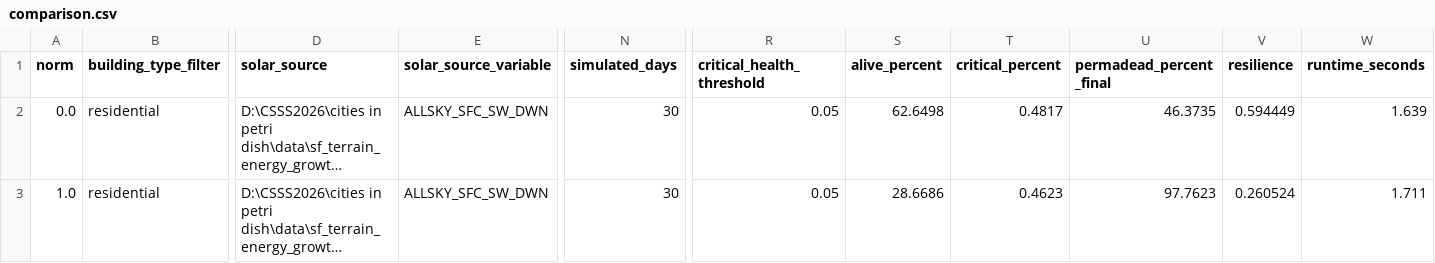
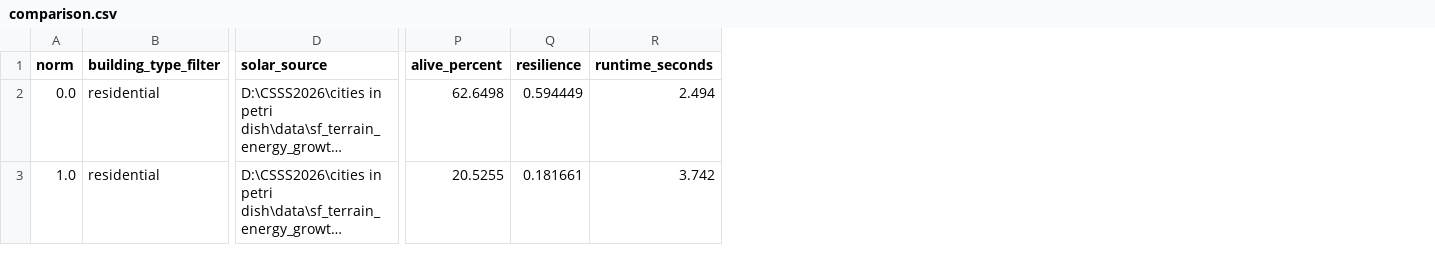
Before and after one commit to xinwei-zhuang/CSSS-simpleABM, a CSV file: outputs/comparison.csv, drawn as a sheet; only a part is shown, gaps mark what is left out; long unchanged cells end in …; removed rows and columns are numbered as before the commit, all else as after; the diff names each change by its address in the sheet, - before the commit and + after, or states it on an @@ line.

```diff
--- a/outputs/comparison.csv
+++ b/outputs/comparison.csv
-column E (solar_source_variable), rows 2-3: ALLSKY_SFC_SW_DWN | ALLSKY_SFC_SW_DWN
-column N (simulated_days), rows 2-3: 30 | 30
-column R (critical_health_threshold), rows 2-3: 0.05 | 0.05
-column T (critical_percent), rows 2-3: 0.4817 | 0.4623
-column U (permadead_percent_final), rows 2-3: 46.3735 | 97.7623
-R2 (runtime_seconds): 1.639
+R2 (runtime_seconds): 2.494
-P3 (alive_percent): 28.6686
+P3 (alive_percent): 20.5255
-Q3 (resilience): 0.260524
+Q3 (resilience): 0.181661
-R3 (runtime_seconds): 1.711
+R3 (runtime_seconds): 3.742
```
Also changed, not shown: outputs/norm_0/daily_metrics.csv, outputs/norm_1/daily_metrics.csv, 15 other files.
